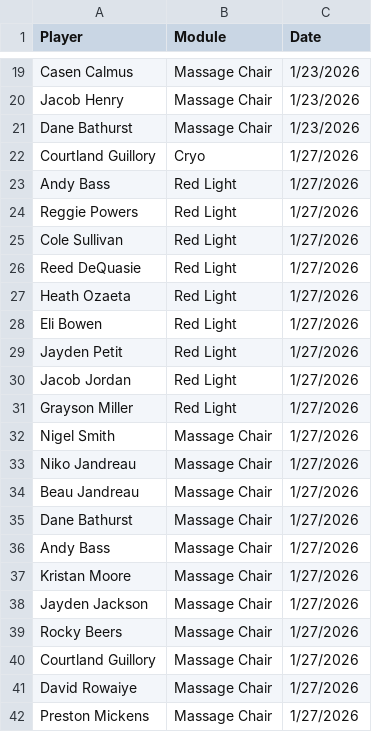
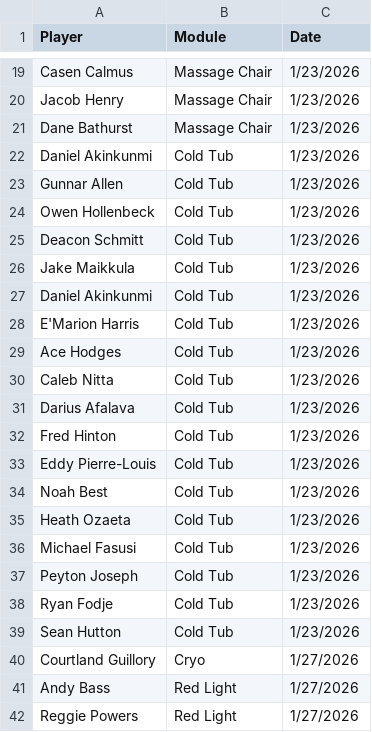
Before and after one commit to emmettj634-png/recovery-dashboard, a CSV file: data.csv, drawn as a sheet; only a part is shown, gaps mark what is left out; the shorter side is filled out with more unchanged rows; the diff covers the shown part only.

Commit message:
Update data.csv

```diff
--- a/data.csv
+++ b/data.csv
@@ -21,2 +21,20 @@ Jacob Henry,Massage Chair,1/23/2026
 Dane Bathurst,Massage Chair,1/23/2026
+Daniel Akinkunmi,Cold Tub,1/23/2026
+Gunnar Allen,Cold Tub,1/23/2026
+Owen Hollenbeck,Cold Tub,1/23/2026
+Deacon Schmitt,Cold Tub,1/23/2026
+Jake Maikkula,Cold Tub,1/23/2026
+Daniel Akinkunmi,Cold Tub,1/23/2026
+E'Marion Harris,Cold Tub,1/23/2026
+Ace Hodges,Cold Tub,1/23/2026
+Caleb Nitta,Cold Tub,1/23/2026
+Darius Afalava,Cold Tub,1/23/2026
+Fred Hinton,Cold Tub,1/23/2026
+Eddy Pierre-Louis,Cold Tub,1/23/2026
+Noah Best,Cold Tub,1/23/2026
+Heath Ozaeta,Cold Tub,1/23/2026
+Michael Fasusi,Cold Tub,1/23/2026
+Peyton Joseph,Cold Tub,1/23/2026
+Ryan Fodje,Cold Tub,1/23/2026
+Sean Hutton,Cold Tub,1/23/2026
 Courtland Guillory ,Cryo,1/27/2026
```
Also changed, not shown: 36 added rows elsewhere in this file.
